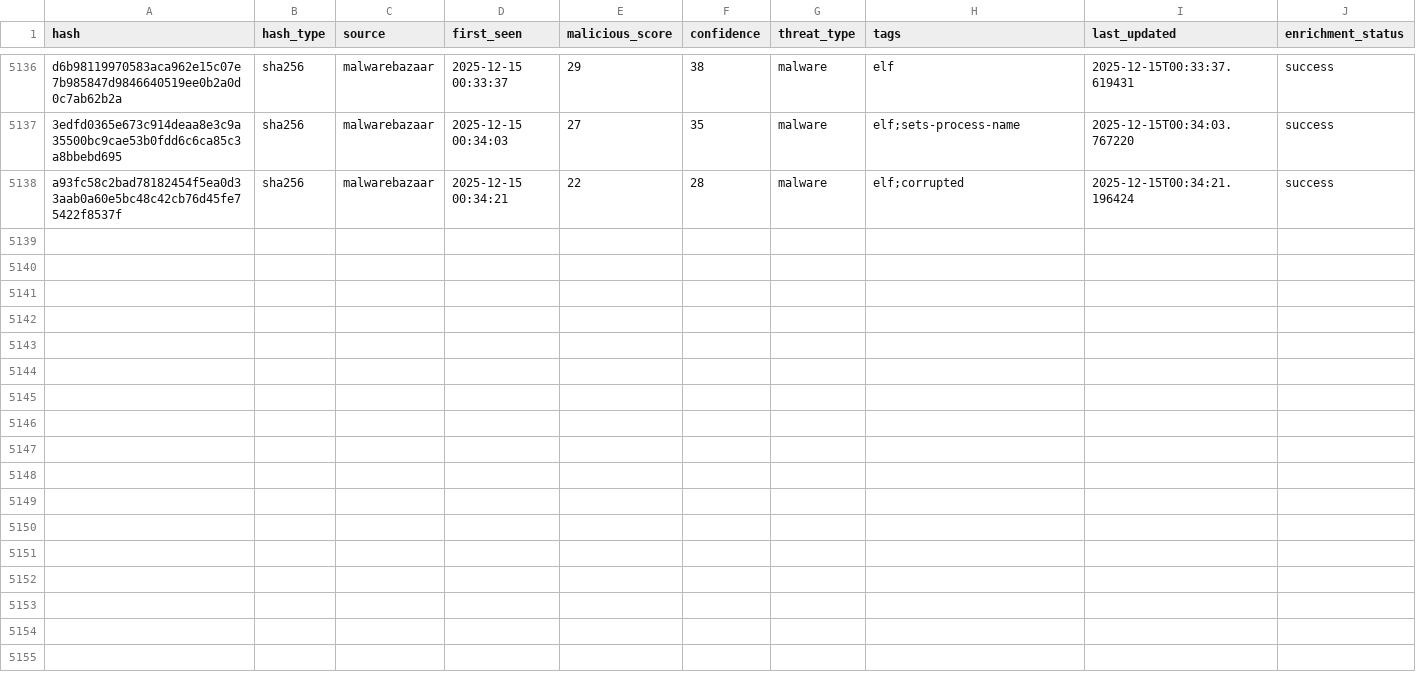
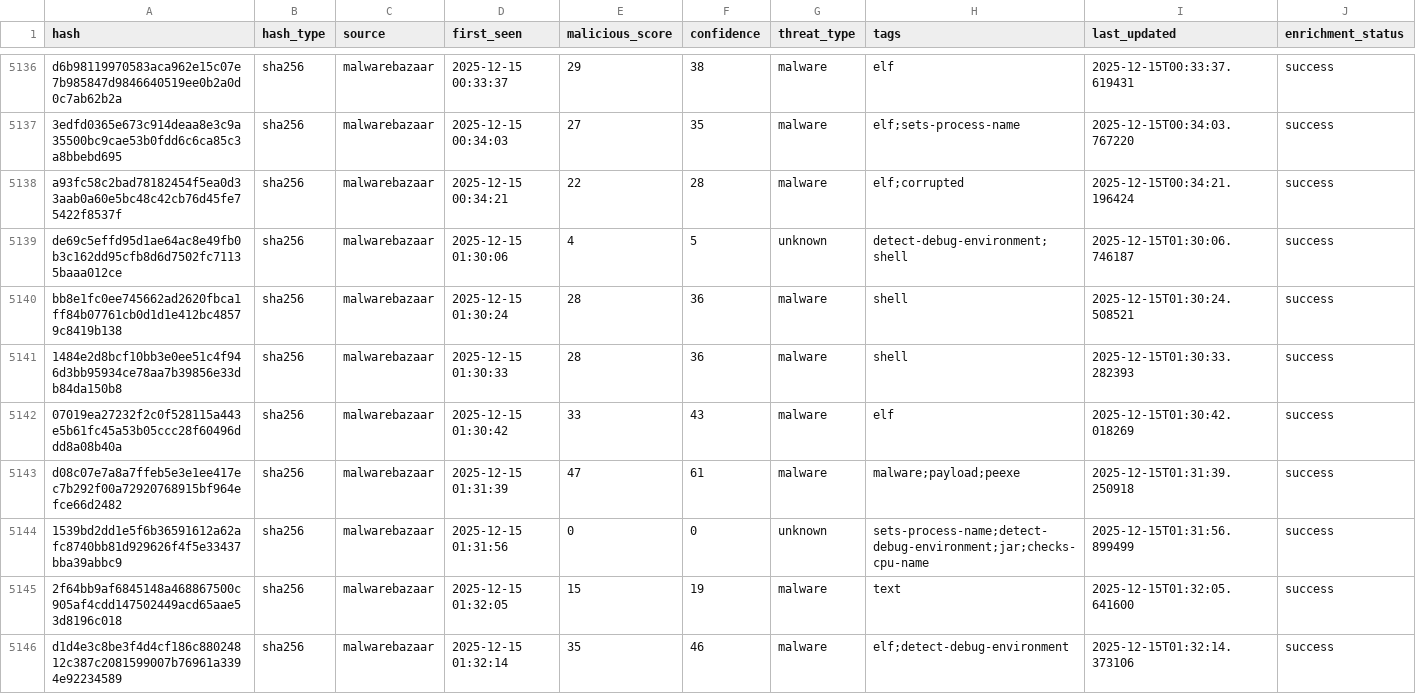
Before and after one commit to mohamadyaghoobii/threat-intelligence-csv, a CSV file: threat_intel_latest.csv, drawn as a sheet; only a part is shown, gaps mark what is left out; the diff names each change by its address in the sheet, - before the commit and + after, or states it on an @@ line.

Commit message:
TI Update 20251215_013444

```diff
--- a/threat_intel_latest.csv
+++ b/threat_intel_latest.csv
+row 5139: de69c5effd95d1ae64ac8e49fb0b3c162dd95cfb8d6d7502fc71135baaa012ce | sha256 | malwarebazaar | 2025-12-15 01:30:06 | 4 | 5 | unknown | detect-debug-environment;shell | 2025-12-15T01:30:06.746187 | success
+row 5140: bb8e1fc0ee745662ad2620fbca1ff84b07761cb0d1d1e412bc48579c8419b138 | sha256 | malwarebazaar | 2025-12-15 01:30:24 | 28 | 36 | malware | shell | 2025-12-15T01:30:24.508521 | success
+row 5141: 1484e2d8bcf10bb3e0ee51c4f946d3bb95934ce78aa7b39856e33db84da150b8 | sha256 | malwarebazaar | 2025-12-15 01:30:33 | 28 | 36 | malware | shell | 2025-12-15T01:30:33.282393 | success
+row 5142: 07019ea27232f2c0f528115a443e5b61fc45a53b05ccc28f60496ddd8a08b40a | sha256 | malwarebazaar | 2025-12-15 01:30:42 | 33 | 43 | malware | elf | 2025-12-15T01:30:42.018269 | success
+row 5143: d08c07e7a8a7ffeb5e3e1ee417ec7b292f00a72920768915bf964efce66d2482 | sha256 | malwarebazaar | 2025-12-15 01:31:39 | 47 | 61 | malware | malware;payload;peexe | 2025-12-15T01:31:39.250918 | success
+row 5144: 1539bd2dd1e5f6b36591612a62afc8740bb81d929626f4f5e33437bba39abbc9 | sha256 | malwarebazaar | 2025-12-15 01:31:56 | 0 | 0 | unknown | sets-process-name;detect-debug-environment;jar;checks-cpu-name | 2025-12-15T01:31:56.899499 | success
+row 5145: 2f64bb9af6845148a468867500c905af4cdd147502449acd65aae53d8196c018 | sha256 | malwarebazaar | 2025-12-15 01:32:05 | 15 | 19 | malware | text | 2025-12-15T01:32:05.641600 | success
+row 5146: d1d4e3c8be3f4d4cf186c88024812c387c2081599007b76961a3394e92234589 | sha256 | malwarebazaar | 2025-12-15 01:32:14 | 35 | 46 | malware | elf;detect-debug-environment | 2025-12-15T01:32:14.373106 | success
```
